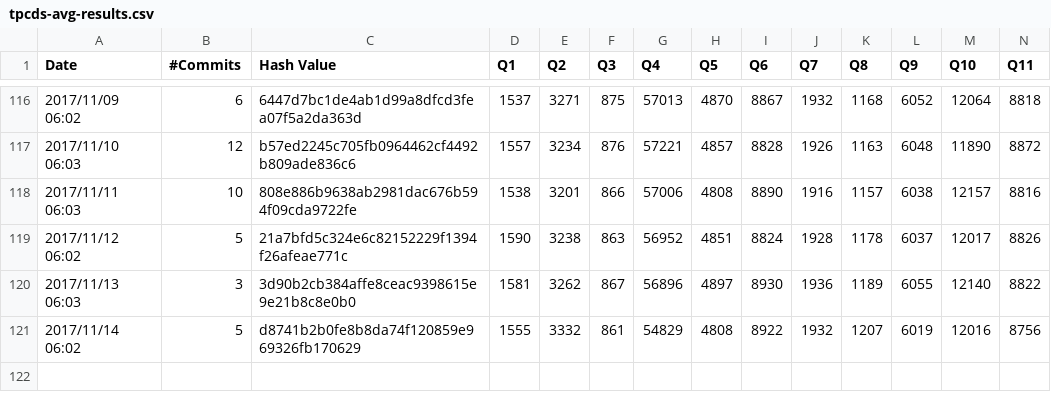
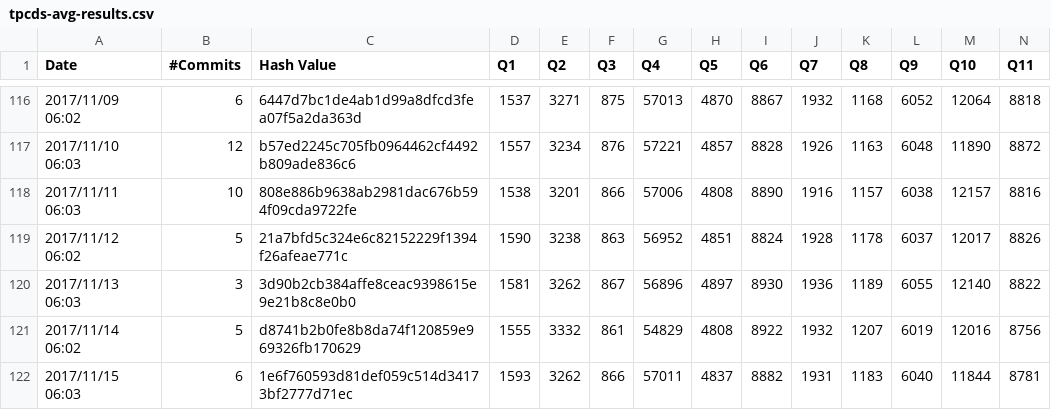
Before and after one commit to maropu/spark-tpcds-datagen, a CSV file: reports/tpcds-avg-results.csv, drawn as a sheet; only a part is shown, gaps mark what is left out; rows hold the shown columns only; the diff names each change by its address in the sheet, - before the commit and + after, or states it on an @@ line.

Commit message:
[AUTOMATICALLY GENERATED] Update TPCDS reports in 2017/11/15 06:10

```diff
--- a/reports/tpcds-avg-results.csv
+++ b/reports/tpcds-avg-results.csv
+row 122: 2017/11/15 06:03 | 6 | 1e6f760593d81def059c514d34173bf2777d71ec | 1593 | 3262 | 866 | 57011 | 4837 | 8882 | 1931 | 1183 | 6040 | 11844 | 8781
```
Also changed, not shown: 1 other file.
